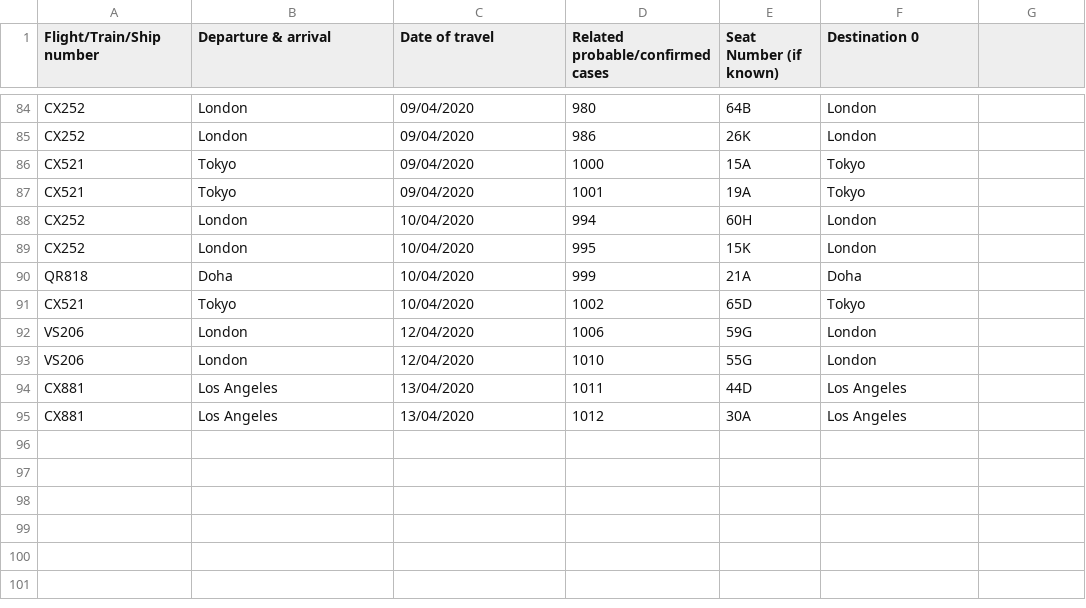
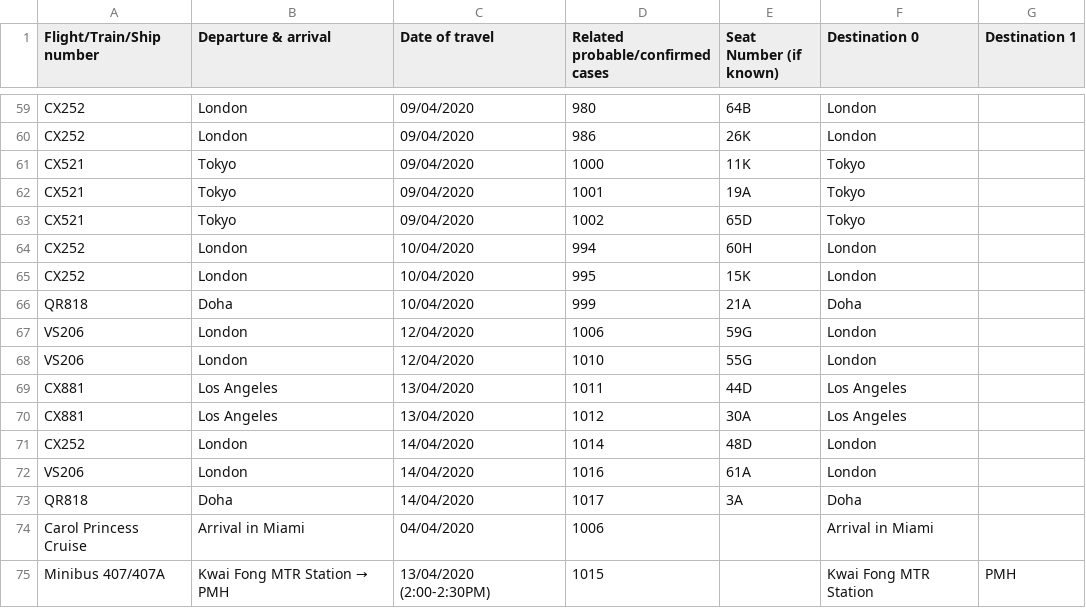
Before and after one commit to jerrypai0809/COVID_19, a CSV file: data/daily_infected_pub_trans.csv, drawn as a sheet; only a part is shown, gaps mark what is left out; the diff covers the shown part only.

```diff
--- a/data/daily_infected_pub_trans.csv
+++ b/data/daily_infected_pub_trans.csv
@@ -1 +1 @@
-Flight/Train/Ship number,Departure & arrival,Date of travel,Related probable/confirmed cases,Seat Number (if known),Destination 0
+Flight/Train/Ship number,Departure & arrival,Date of travel,Related probable/confirmed cases,Seat Number (if known),Destination 0,Destination 1
@@ -86 +61 @@ CX252,London,09/04/2020,986,26K,London
-CX521,Tokyo,09/04/2020,1000,15A,Tokyo
+CX521,Tokyo,09/04/2020,1000,11K,Tokyo,
@@ -87,0 +63 @@ CX521,Tokyo,09/04/2020,1001,19A,Tokyo
+CX521,Tokyo,09/04/2020,1002,65D,Tokyo,
@@ -91 +66,0 @@ QR818,Doha,10/04/2020,999,21A,Doha
-CX521,Tokyo,10/04/2020,1002,65D,Tokyo
@@ -95,0 +71,5 @@ CX881,Los Angeles,13/04/2020,1012,30A,Los Angeles
+CX252,London,14/04/2020,1014,48D,London,
+VS206,London,14/04/2020,1016,61A,London,
+QR818,Doha,14/04/2020,1017,3A,Doha,
+Carol Princess Cruise,Arrival in Miami,04/04/2020,1006,,Arrival in Miami,
+Minibus 407/407A,Kwai Fong MTR Station → PMH,13/04/2020 (2:00-2:30PM),1015,,Kwai Fong MTR Station , PMH
```
Also changed, not shown: 25 removed rows elsewhere in this file, 1 other file.
